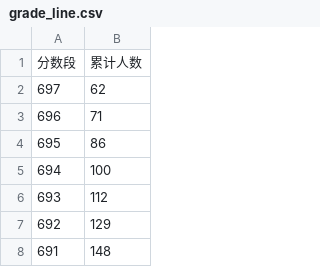
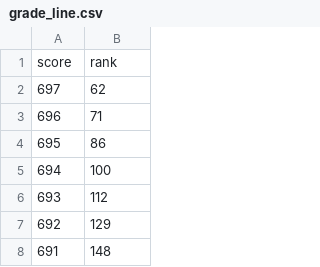
Before and after one commit to MaFar5B/Gaokao, a CSV file: Data/grade_line.csv, drawn as a sheet; only a part is shown; removed rows and columns are numbered as before the commit, all else as after; the diff names each change by its address in the sheet, - before the commit and + after, or states it on an @@ line.

Commit message:
更新 grade_line.csv

```diff
--- a/Data/grade_line.csv
+++ b/Data/grade_line.csv
-row 1: 分数段 | 累计人数
+row 1: score | rank
```
